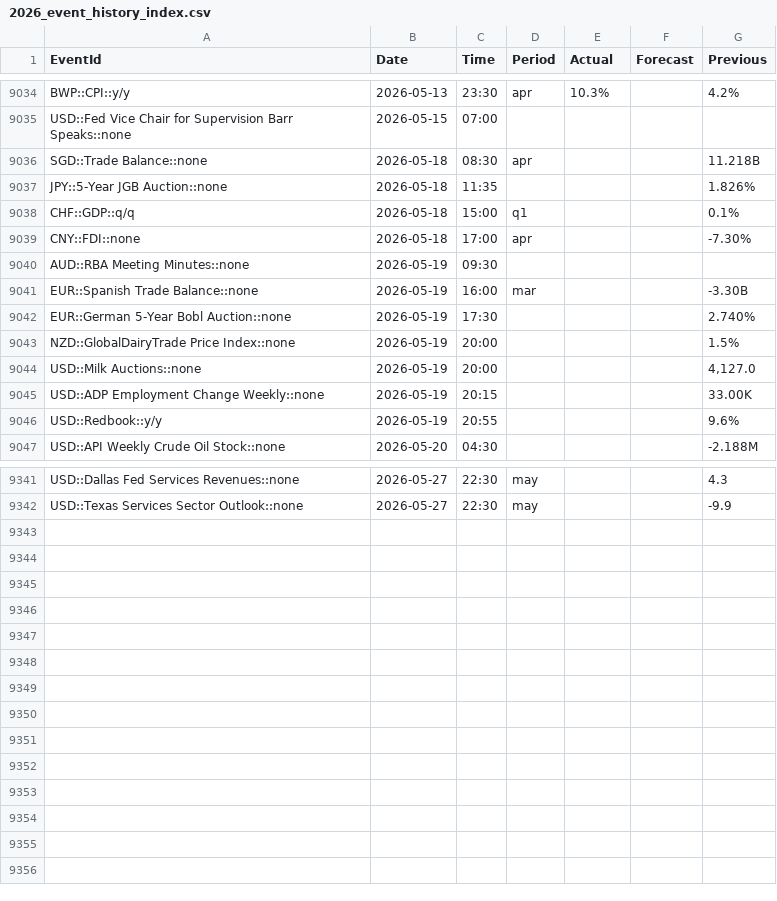
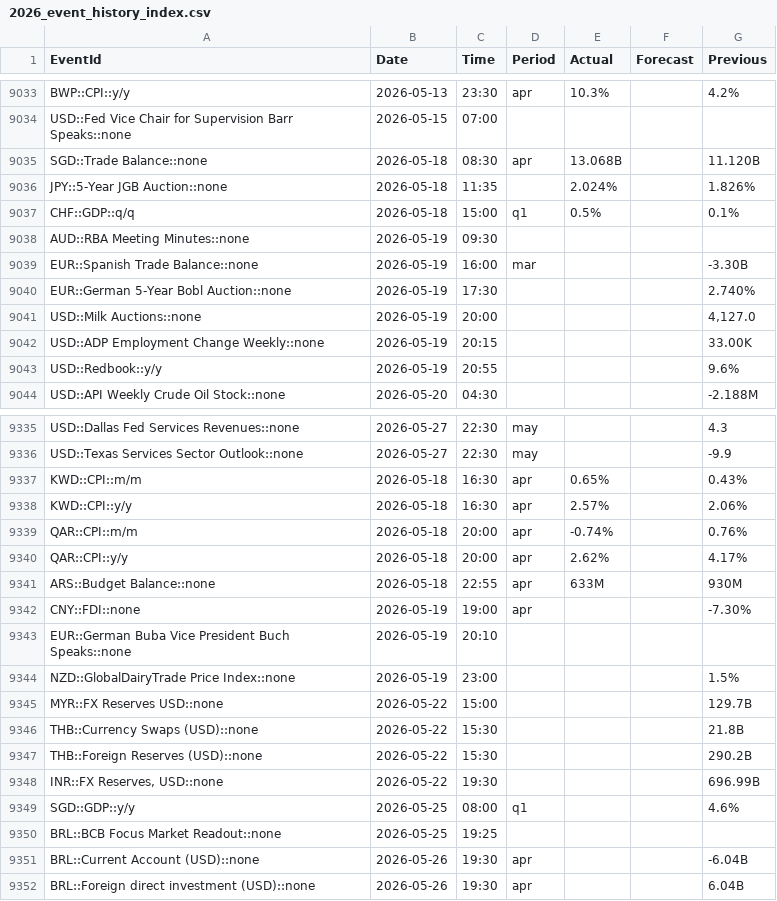
Before and after one commit to yiyousiow000814/XAUUSD-Calendar-Agent, a CSV file: data/event_history_index/2026_event_history_index.csv, drawn as a sheet; only a part is shown, gaps mark what is left out; the diff covers the shown part only.

```diff
--- a/data/event_history_index/2026_event_history_index.csv
+++ b/data/event_history_index/2026_event_history_index.csv
@@ -9035,6 +9034,5 @@ BWP::CPI::y/y,2026-05-13,23:30,apr,10.3%,,4.2%
 USD::Fed Vice Chair for Supervision Barr Speaks::none,2026-05-15,07:00,,,,
-SGD::Trade Balance::none,2026-05-18,08:30,apr,,,11.218B
-JPY::5-Year JGB Auction::none,2026-05-18,11:35,,,,1.826%
-CHF::GDP::q/q,2026-05-18,15:00,q1,,,0.1%
-CNY::FDI::none,2026-05-18,17:00,apr,,,-7.30%
+SGD::Trade Balance::none,2026-05-18,08:30,apr,13.068B,,11.120B
+JPY::5-Year JGB Auction::none,2026-05-18,11:35,,2.024%,,1.826%
+CHF::GDP::q/q,2026-05-18,15:00,q1,0.5%,,0.1%
 AUD::RBA Meeting Minutes::none,2026-05-19,09:30,,,,
@@ -9042,3 +9040,2 @@ EUR::Spanish Trade Balance::none,2026-05-19,16:00,mar,,,-3.30B
 EUR::German 5-Year Bobl Auction::none,2026-05-19,17:30,,,,2.740%
-NZD::GlobalDairyTrade Price Index::none,2026-05-19,20:00,,,,1.5%
 USD::Milk Auctions::none,2026-05-19,20:00,,,,"4,127.0"
@@ -9342 +9336,17 @@ USD::Dallas Fed Services Revenues::none,2026-05-27,22:30,may,,,4.3
 USD::Texas Services Sector Outlook::none,2026-05-27,22:30,may,,,-9.9
+KWD::CPI::m/m,2026-05-18,16:30,apr,0.65%,,0.43%
+KWD::CPI::y/y,2026-05-18,16:30,apr,2.57%,,2.06%
+QAR::CPI::m/m,2026-05-18,20:00,apr,-0.74%,,0.76%
+QAR::CPI::y/y,2026-05-18,20:00,apr,2.62%,,4.17%
+ARS::Budget Balance::none,2026-05-18,22:55,apr,633M,,930M
+CNY::FDI::none,2026-05-19,19:00,apr,,,-7.30%
+EUR::German Buba Vice President Buch Speaks::none,2026-05-19,20:10,,,,
+NZD::GlobalDairyTrade Price Index::none,2026-05-19,23:00,,,,1.5%
+MYR::FX Reserves USD::none,2026-05-22,15:00,,,,129.7B
+THB::Currency Swaps (USD)::none,2026-05-22,15:30,,,,21.8B
+THB::Foreign Reserves (USD)::none,2026-05-22,15:30,,,,290.2B
+"INR::FX Reserves, USD::none",2026-05-22,19:30,,,,696.99B
+SGD::GDP::y/y,2026-05-25,08:00,q1,,,4.6%
+BRL::BCB Focus Market Readout::none,2026-05-25,19:25,,,,
+BRL::Current Account (USD)::none,2026-05-26,19:30,apr,,,-6.04B
+BRL::Foreign direct investment (USD)::none,2026-05-26,19:30,apr,,,6.04B
```
Also changed, not shown: 4 removed rows and 41 edited cells elsewhere in this file, data/event_history_index/2026_event_history_clean.csv, 2 other files.
